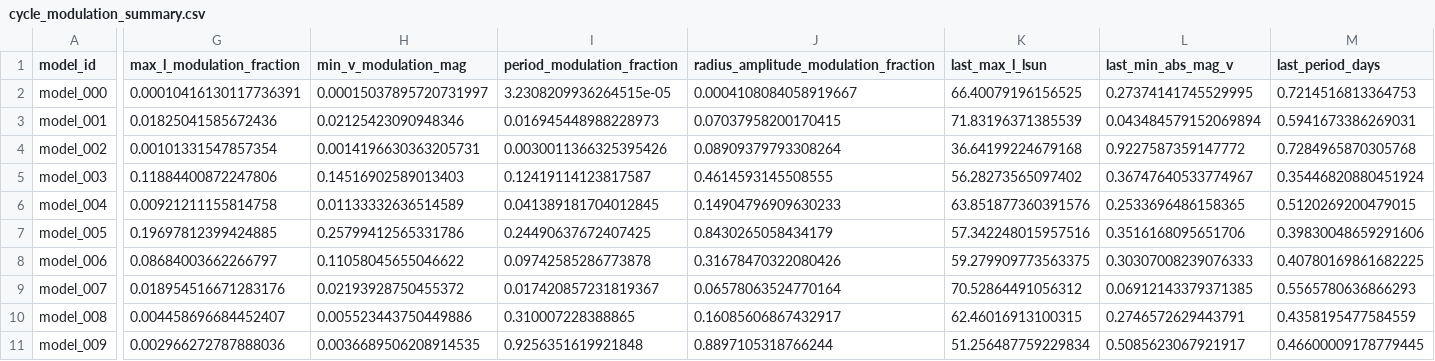
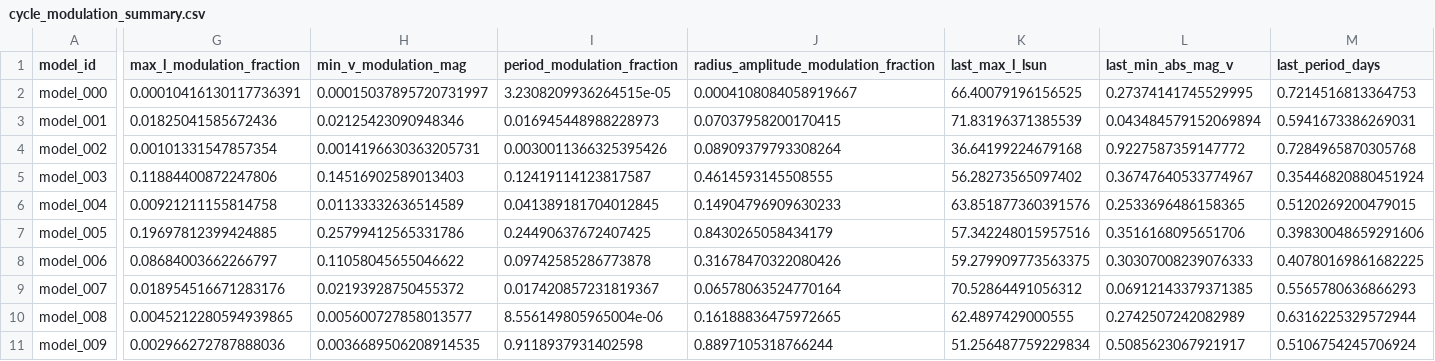
Before and after one commit to earlbellinger/kappa, a CSV file: site/metadata/cycle_modulation_summary.csv, drawn as a sheet; only a part is shown, gaps mark what is left out; the diff names each change by its address in the sheet, - before the commit and + after, or states it on an @@ line.

```diff
--- a/site/metadata/cycle_modulation_summary.csv
+++ b/site/metadata/cycle_modulation_summary.csv
-G10 (max_l_modulation_fraction): 0.004458696684452407
+G10 (max_l_modulation_fraction): 0.0045212280594939865
-H10 (min_v_modulation_mag): 0.005523443750449886
+H10 (min_v_modulation_mag): 0.005600727858013577
-I10 (period_modulation_fraction): 0.310007228388865
+I10 (period_modulation_fraction): 8.556149805965004e-06
-J10: 0.16085606867432917
+J10: 0.16188836475972665
-K10 (last_max_l_lsun): 62.46016913100315
+K10 (last_max_l_lsun): 62.4897429000555
-L10 (last_min_abs_mag_v): 0.2746572629443791
+L10 (last_min_abs_mag_v): 0.2742507242082989
-M10 (last_period_days): 0.4358195477584559
+M10 (last_period_days): 0.6316225329572944
-I11 (period_modulation_fraction): 0.9256351619921848
+I11 (period_modulation_fraction): 0.9118937931402598
-M11 (last_period_days): 0.46600009178779445
+M11 (last_period_days): 0.5106754245706924
```
Also changed, not shown: site/metadata/convergence_summary_last100.csv, 18 other files.
